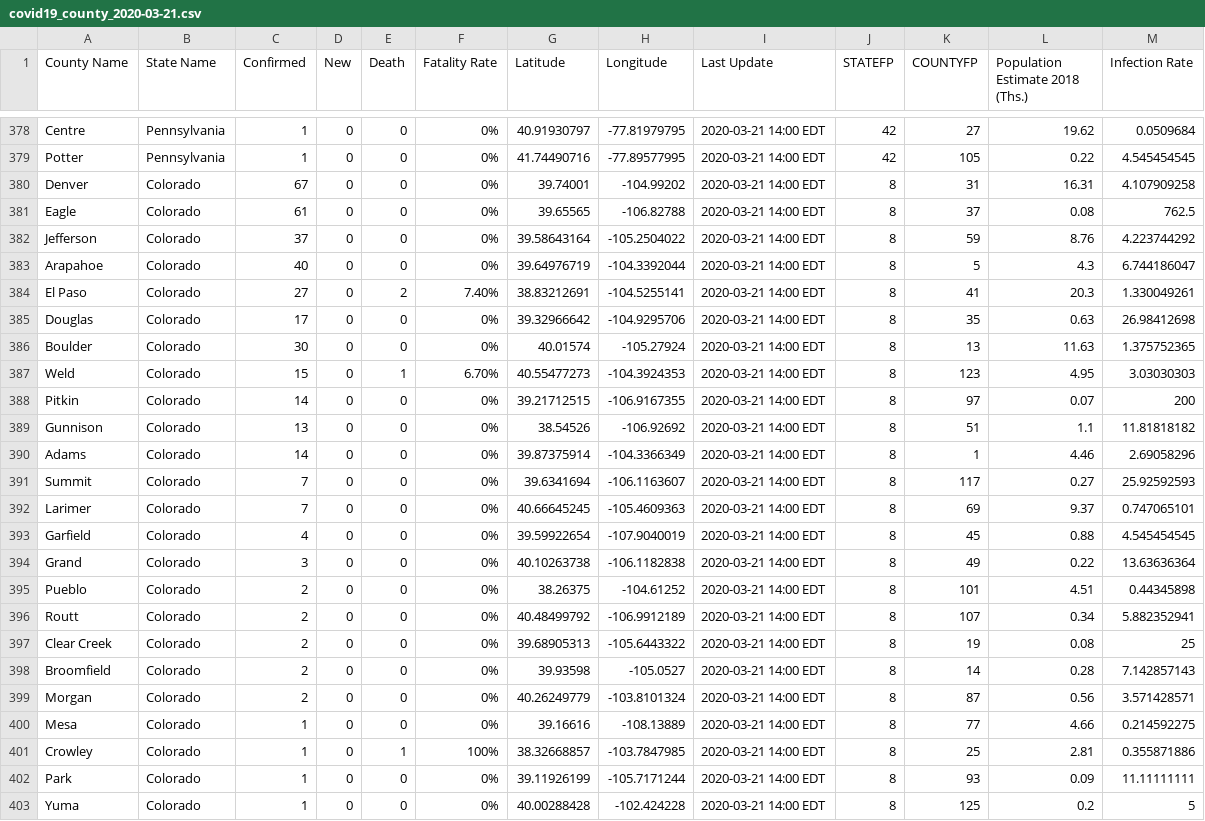
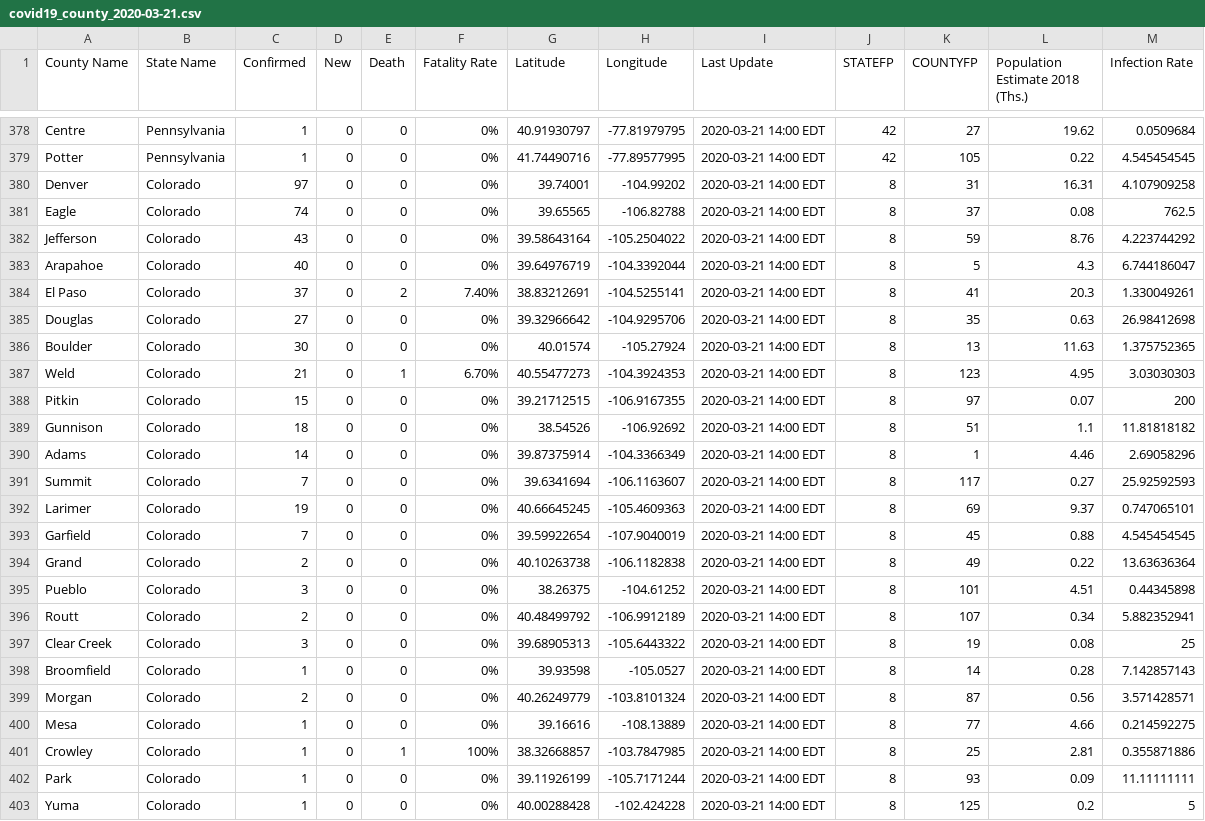
Before and after one commit to nickrobison-usds/demand-modeler, a CSV file: data/covid19_county_2020-03-21.csv, drawn as a sheet; only a part is shown, gaps mark what is left out; the diff covers the shown part only.

```diff
--- a/data/covid19_county_2020-03-21.csv
+++ b/data/covid19_county_2020-03-21.csv
@@ -379,21 +379,21 @@ Centre,Pennsylvania,1,0,0,0%,40.91930797,-77.81979795,2020-03-21 14:00 EDT,42,27
 Potter,Pennsylvania,1,0,0,0%,41.74490716,-77.89577995,2020-03-21 14:00 EDT,42,105,0.22,4.545454545
-Denver,Colorado,67,0,0,0%,39.74001,-104.99202,2020-03-21 14:00 EDT,8,31,16.31,4.107909258
-Eagle,Colorado,61,0,0,0%,39.65565,-106.82788,2020-03-21 14:00 EDT,8,37,0.08,762.5
-Jefferson,Colorado,37,0,0,0%,39.58643164,-105.2504022,2020-03-21 14:00 EDT,8,59,8.76,4.223744292
+Denver,Colorado,97,0,0,0%,39.74001,-104.99202,2020-03-21 14:00 EDT,8,31,16.31,4.107909258
+Eagle,Colorado,74,0,0,0%,39.65565,-106.82788,2020-03-21 14:00 EDT,8,37,0.08,762.5
+Jefferson,Colorado,43,0,0,0%,39.58643164,-105.2504022,2020-03-21 14:00 EDT,8,59,8.76,4.223744292
 Arapahoe,Colorado,40,0,0,0%,39.64976719,-104.3392044,2020-03-21 14:00 EDT,8,5,4.3,6.744186047
-El Paso,Colorado,27,0,2,7.40%,38.83212691,-104.5255141,2020-03-21 14:00 EDT,8,41,20.3,1.330049261
-Douglas,Colorado,17,0,0,0%,39.32966642,-104.9295706,2020-03-21 14:00 EDT,8,35,0.63,26.98412698
+El Paso,Colorado,37,0,2,7.40%,38.83212691,-104.5255141,2020-03-21 14:00 EDT,8,41,20.3,1.330049261
+Douglas,Colorado,27,0,0,0%,39.32966642,-104.9295706,2020-03-21 14:00 EDT,8,35,0.63,26.98412698
 Boulder,Colorado,30,0,0,0%,40.01574,-105.27924,2020-03-21 14:00 EDT,8,13,11.63,1.375752365
-Weld,Colorado,15,0,1,6.70%,40.55477273,-104.3924353,2020-03-21 14:00 EDT,8,123,4.95,3.03030303
-Pitkin,Colorado,14,0,0,0%,39.21712515,-106.9167355,2020-03-21 14:00 EDT,8,97,0.07,200
-Gunnison,Colorado,13,0,0,0%,38.54526,-106.92692,2020-03-21 14:00 EDT,8,51,1.1,11.81818182
+Weld,Colorado,21,0,1,6.70%,40.55477273,-104.3924353,2020-03-21 14:00 EDT,8,123,4.95,3.03030303
+Pitkin,Colorado,15,0,0,0%,39.21712515,-106.9167355,2020-03-21 14:00 EDT,8,97,0.07,200
+Gunnison,Colorado,18,0,0,0%,38.54526,-106.92692,2020-03-21 14:00 EDT,8,51,1.1,11.81818182
 Adams,Colorado,14,0,0,0%,39.87375914,-104.3366349,2020-03-21 14:00 EDT,8,1,4.46,2.69058296
 Summit,Colorado,7,0,0,0%,39.6341694,-106.1163607,2020-03-21 14:00 EDT,8,117,0.27,25.92592593
-Larimer,Colorado,7,0,0,0%,40.66645245,-105.4609363,2020-03-21 14:00 EDT,8,69,9.37,0.747065101
-Garfield,Colorado,4,0,0,0%,39.59922654,-107.9040019,2020-03-21 14:00 EDT,8,45,0.88,4.545454545
-Grand,Colorado,3,0,0,0%,40.10263738,-106.1182838,2020-03-21 14:00 EDT,8,49,0.22,13.63636364
-Pueblo,Colorado,2,0,0,0%,38.26375,-104.61252,2020-03-21 14:00 EDT,8,101,4.51,0.44345898
+Larimer,Colorado,19,0,0,0%,40.66645245,-105.4609363,2020-03-21 14:00 EDT,8,69,9.37,0.747065101
+Garfield,Colorado,7,0,0,0%,39.59922654,-107.9040019,2020-03-21 14:00 EDT,8,45,0.88,4.545454545
+Grand,Colorado,2,0,0,0%,40.10263738,-106.1182838,2020-03-21 14:00 EDT,8,49,0.22,13.63636364
+Pueblo,Colorado,3,0,0,0%,38.26375,-104.61252,2020-03-21 14:00 EDT,8,101,4.51,0.44345898
 Routt,Colorado,2,0,0,0%,40.48499792,-106.9912189,2020-03-21 14:00 EDT,8,107,0.34,5.882352941
-Clear Creek,Colorado,2,0,0,0%,39.68905313,-105.6443322,2020-03-21 14:00 EDT,8,19,0.08,25
-Broomfield,Colorado,2,0,0,0%,39.93598,-105.0527,2020-03-21 14:00 EDT,8,14,0.28,7.142857143
+Clear Creek,Colorado,3,0,0,0%,39.68905313,-105.6443322,2020-03-21 14:00 EDT,8,19,0.08,25
+Broomfield,Colorado,1,0,0,0%,39.93598,-105.0527,2020-03-21 14:00 EDT,8,14,0.28,7.142857143
 Morgan,Colorado,2,0,0,0%,40.26249779,-103.8101324,2020-03-21 14:00 EDT,8,87,0.56,3.571428571
```
Also changed, not shown: 19 edited cells elsewhere in this file.
